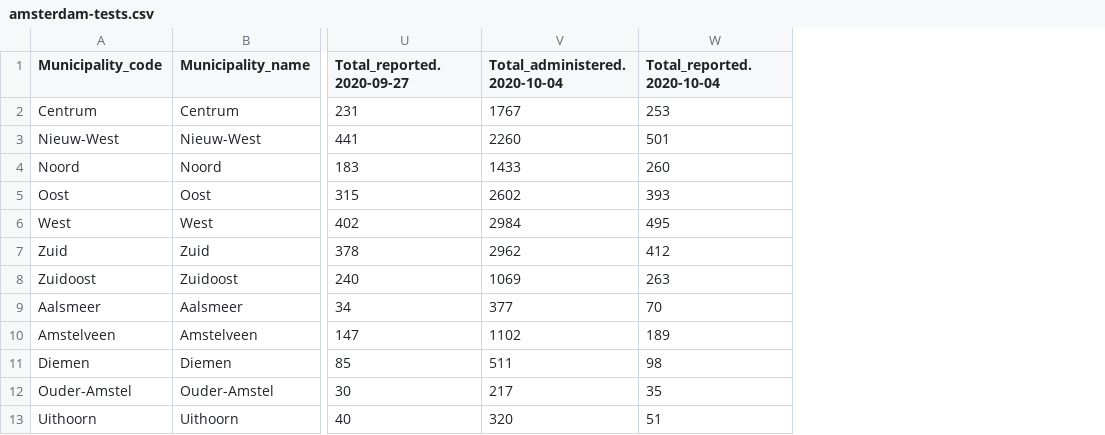
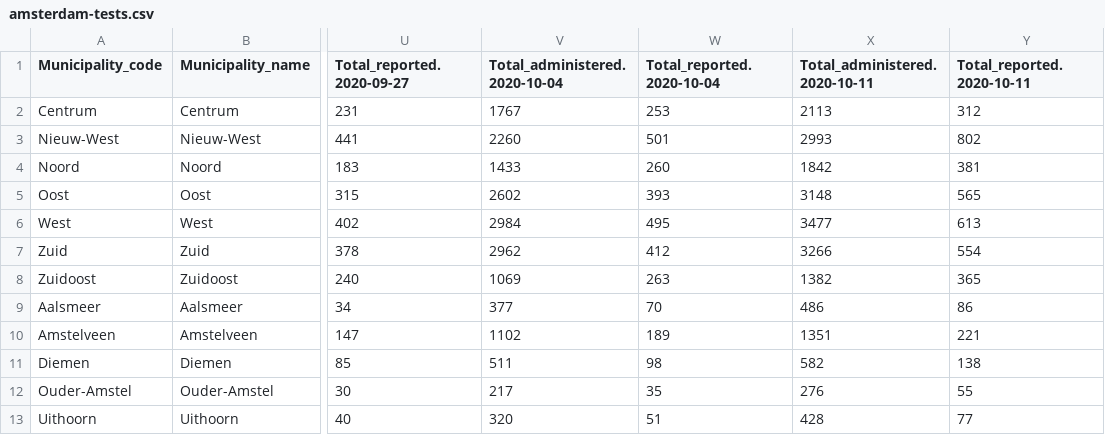
Before and after one commit to innouveau/corona-map, a CSV file: public/data/maps/amsterdam/amsterdam-tests.csv, drawn as a sheet; only a part is shown, gaps mark what is left out; the diff names each change by its address in the sheet, - before the commit and + after, or states it on an @@ line.

Commit message:
Update amsterdam-tests.csv

```diff
--- a/public/data/maps/amsterdam/amsterdam-tests.csv
+++ b/public/data/maps/amsterdam/amsterdam-tests.csv
+column X (Total_administered.2020-10-11), rows 2-13: 2113 | 2993 | 1842 | 3148 | 3477 | 3266 | 1382 | 486 | 1351 | 582 | 276 | 428
+column Y (Total_reported.2020-10-11), rows 2-13: 312 | 802 | 381 | 565 | 613 | 554 | 365 | 86 | 221 | 138 | 55 | 77
```
